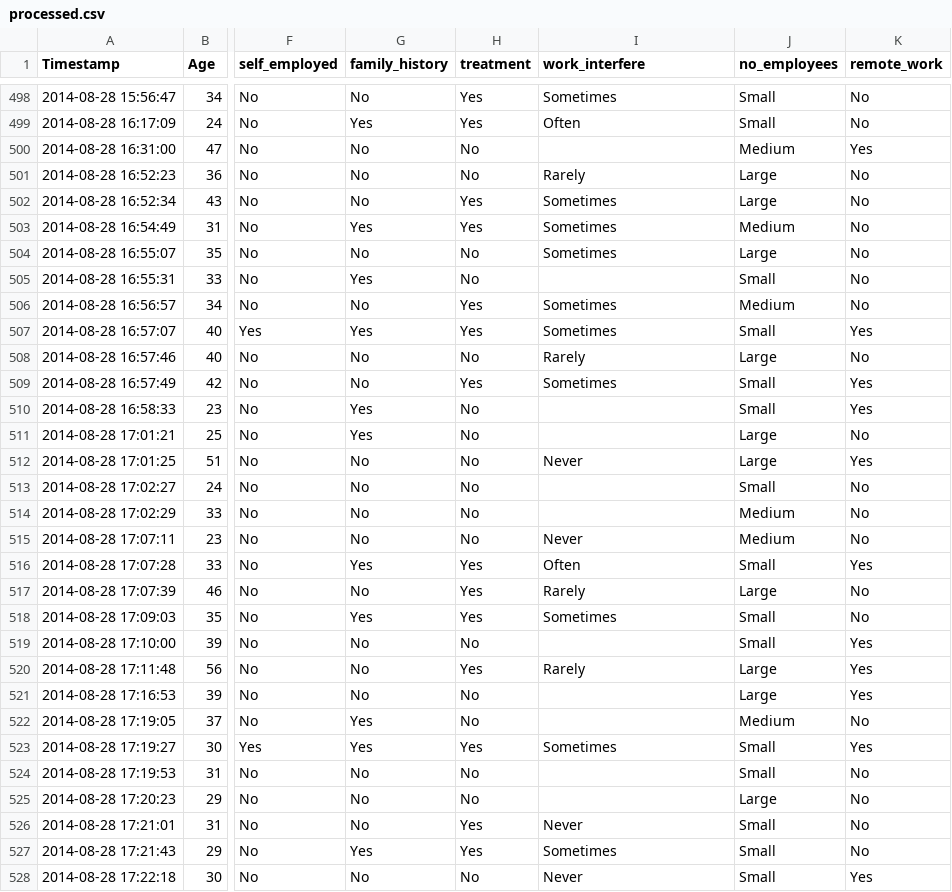
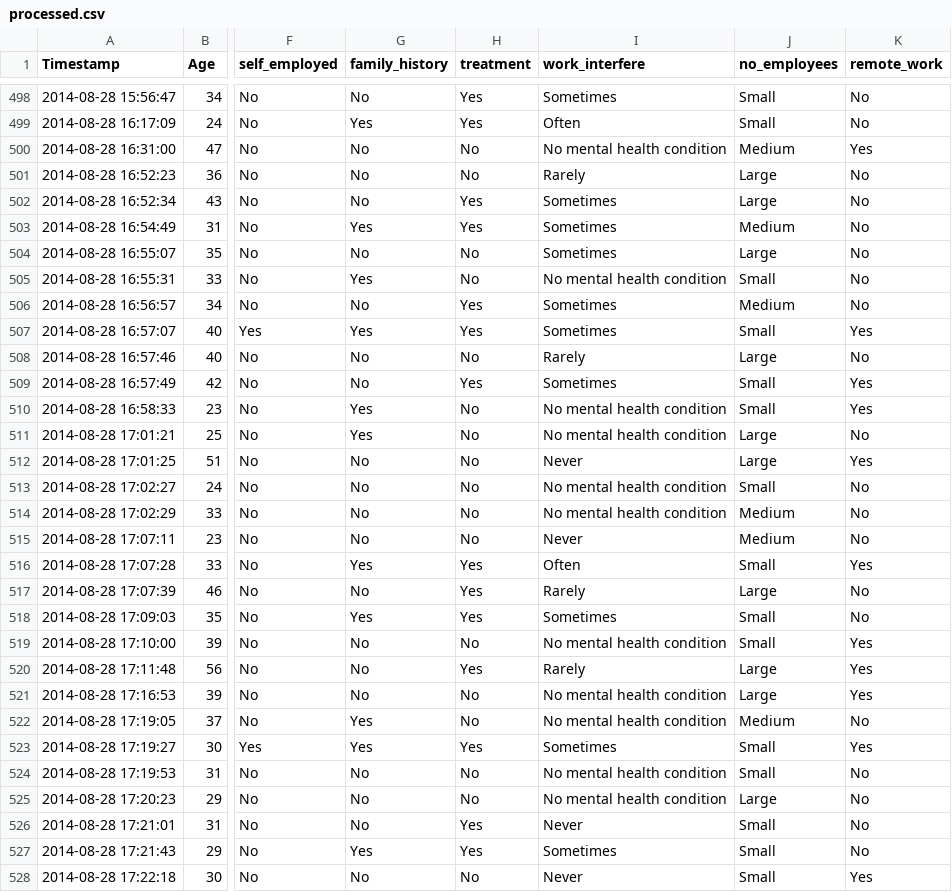
Before and after one commit to UBC-MDS/dsci-532_group08, a CSV file: data/processed.csv, drawn as a sheet; only a part is shown, gaps mark what is left out; the diff covers the shown part only; the diff names each change by its address in the sheet, - before the commit and + after, or states it on an @@ line.

Commit message:
changes to null values

```diff
--- a/data/processed.csv
+++ b/data/processed.csv
-I500 (work_interfere): (empty)
+I500 (work_interfere): No mental health condition
-I505 (work_interfere): (empty)
+I505 (work_interfere): No mental health condition
-I510:I511 (work_interfere): (empty)
+I510:I511 (work_interfere): No mental health condition
-I513:I514 (work_interfere): (empty)
+I513:I514 (work_interfere): No mental health condition
-I519 (work_interfere): (empty)
+I519 (work_interfere): No mental health condition
-I521:I522 (work_interfere): (empty)
+I521:I522 (work_interfere): No mental health condition
-I524:I525 (work_interfere): (empty)
+I524:I525 (work_interfere): No mental health condition
```
Also changed, not shown: 128 edited cells elsewhere in this file.
